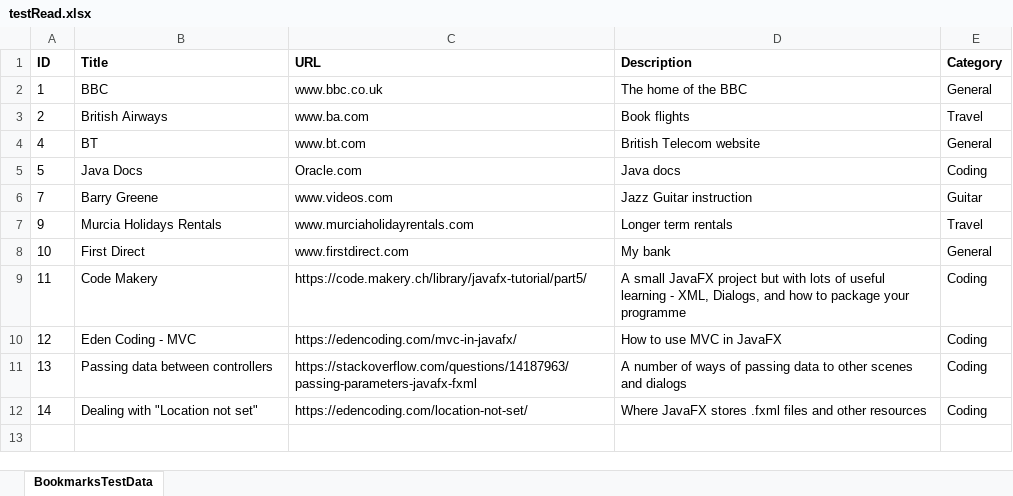
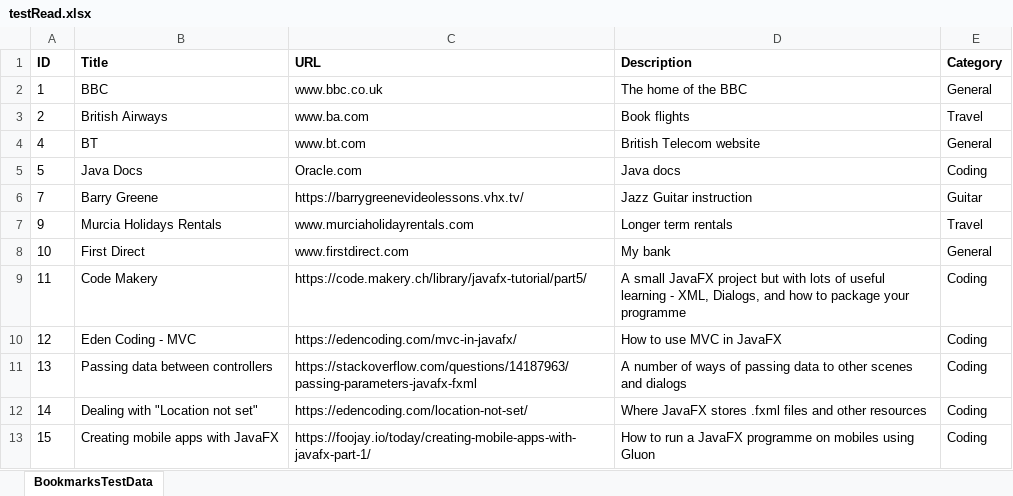
Before and after one commit to bmmar/webbookmarker, an Excel workbook: testRead.xlsx, sheet BookmarksTestData, drawn as a sheet; values as stored, in another font and other column widths than the file's, no borders; the diff names each change by its address in the sheet, - before the commit and + after, or states it on an @@ line.

Commit message:
Working on new CategoryView - Scene switch only

```diff
--- a/testRead.xlsx (sheet BookmarksTestData)
+++ b/testRead.xlsx (sheet BookmarksTestData)
-C6 (URL): www.videos.com
+C6 (URL): https://barrygreenevideolessons.vhx.tv/
+row 13: 15 | Creating mobile apps with JavaFX | https://foojay.io/today/creating-mobile-apps-with-javafx-part-1/ | How to run a JavaFX programme on mobiles using Gluon | Coding
```
Also changed, not shown: 7 other files.
